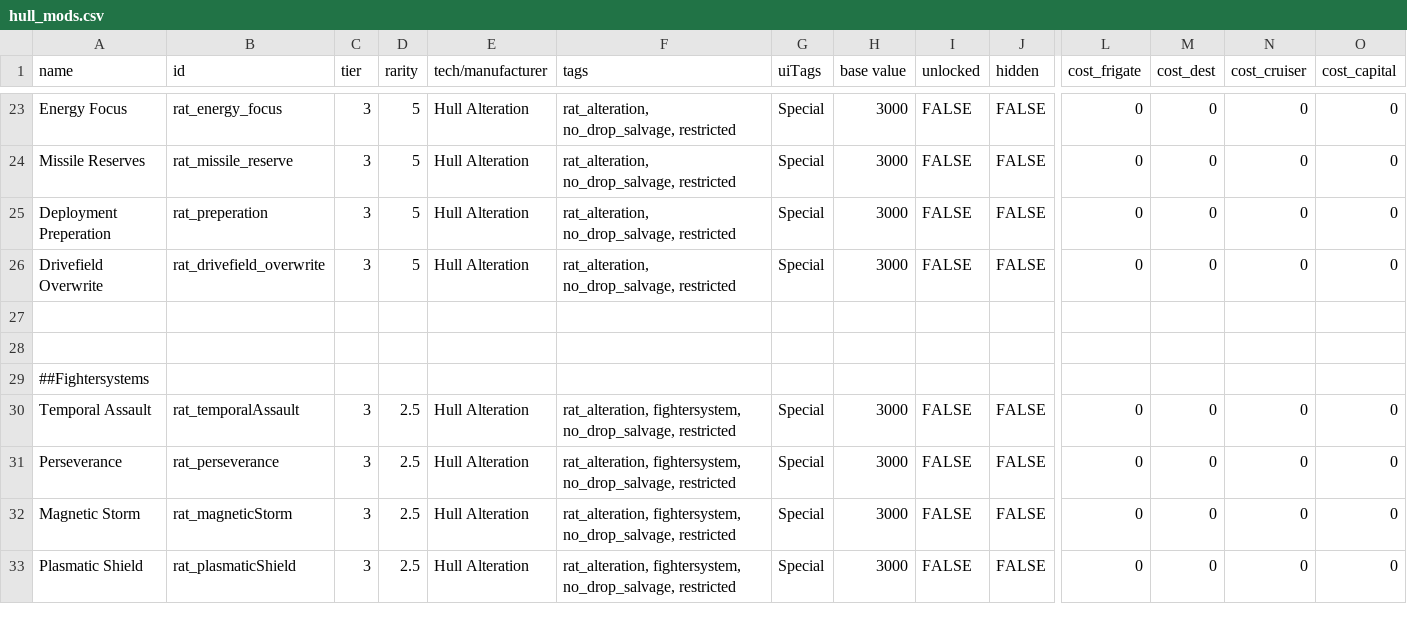
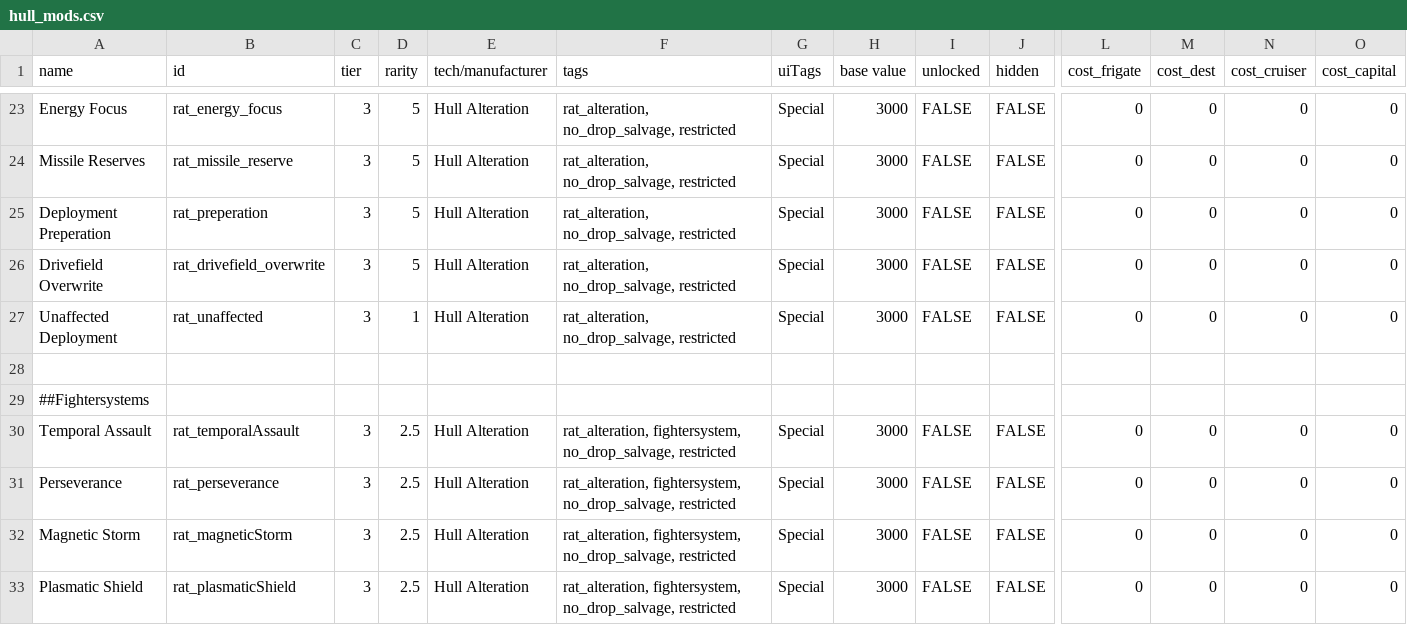
Before and after one commit to Lukas22041/Random-Assortment-of-Things, a CSV file: data/hullmods/hull_mods.csv, drawn as a sheet; only a part is shown, gaps mark what is left out; rows hold the shown columns only; the diff names each change by its address in the sheet, - before the commit and + after, or states it on an @@ line.

```diff
--- a/data/hullmods/hull_mods.csv
+++ b/data/hullmods/hull_mods.csv
-row 27: (empty)
+row 27: Unaffected Deployment | rat_unaffected | 3 | 1 | Hull Alteration | rat_alteration, no_drop_salvage, restricted | Special | 3000 | FALSE | FALSE | 0 | 0 | 0 | 0
```
Also changed, not shown: data/campaign/abilities.csv, 20 other files.
